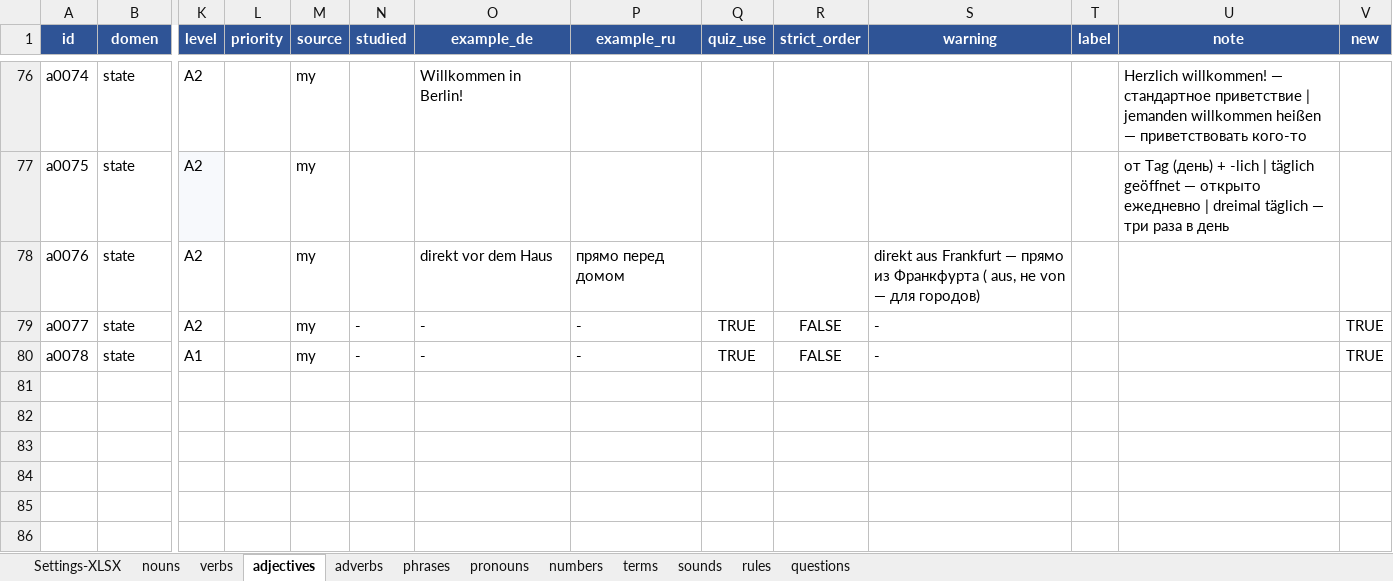
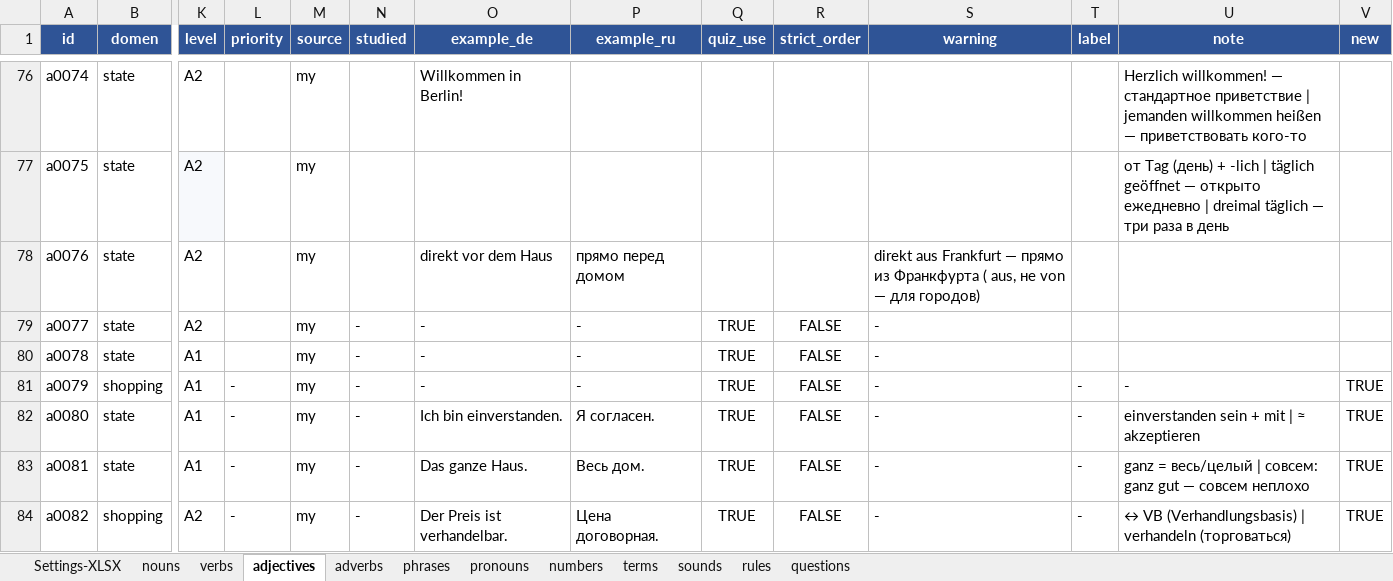
Before and after one commit to R4-studio/deutsch-tools, an Excel workbook: database.xlsx, sheet adjectives, drawn as a sheet; only a part is shown, gaps mark what is left out; values as stored, in another font and other column widths than the file's, no borders; charts and pictures not drawn; rows hold the shown columns only; the diff names each change by its address in the sheet, - before the commit and + after, or states it on an @@ line.

```diff
--- a/database.xlsx (sheet adjectives)
+++ b/database.xlsx (sheet adjectives)
-V79:V80 (new): TRUE
+V79:V80 (new): (empty)
+row 81: a0079 | shopping | A1 | - | my | - | - | - | TRUE | FALSE | - | - | - | TRUE
+row 82: a0080 | state | A1 | - | my | - | Ich bin einverstanden. | Я согласен. | TRUE | FALSE | - | - | einverstanden sein + mit | ≈ akzeptieren | TRUE
+row 83: a0081 | state | A1 | - | my | - | Das ganze Haus. | Весь дом. | TRUE | FALSE | - | - | ganz = весь/целый | совсем: ganz gut — совсем неплохо | TRUE
+row 84: a0082 | shopping | A2 | - | my | - | Der Preis ist verhandelbar. | Цена договорная. | TRUE | FALSE | - | - | ↔ VB (Verhandlungsbasis) | verhandeln (торговаться) | TRUE
```
Also changed, not shown: sheet nouns, sheet adverbs, sheet verbs, sheet rules, sheet Settings-XLSX, sheet phrases, 4 more sheets, charts or pictures, 3 other files.
